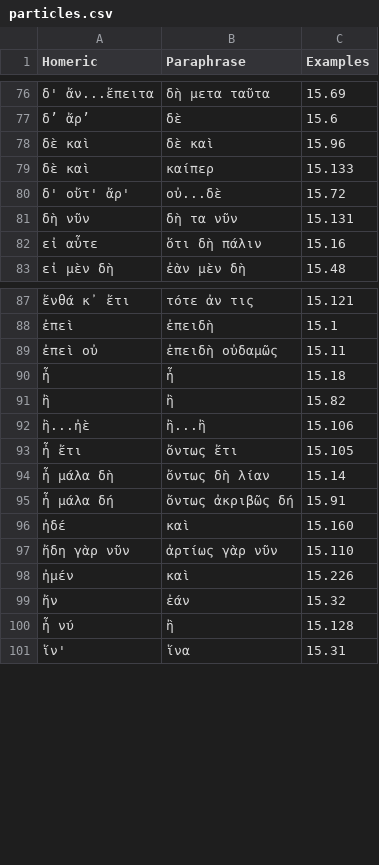
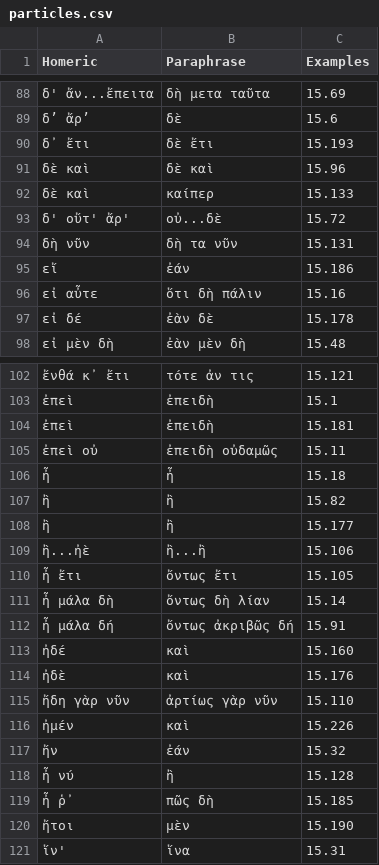
Before and after one commit to neelsmith/paraphrases, a CSV file: collections/particles.csv, drawn as a sheet; only a part is shown, gaps mark what is left out; the diff covers the shown part only.

```diff
--- a/collections/particles.csv
+++ b/collections/particles.csv
@@ -77,2 +89,3 @@ Homeric,Paraphrase,Examples
 δ’ ἄρ’,δὲ,15.6
+δ᾽ ἔτι,δὲ ἔτι,15.193
 δὲ καὶ,δὲ καὶ,15.96
@@ -81,3 +94,5 @@ Homeric,Paraphrase,Examples
 δὴ νῦν,δὴ τα νῦν,15.131
+εἴ,ἐάν,15.186
 εἰ αὖτε,ὅτι δὴ πάλιν,15.16
+εἰ δέ,ἐὰν δὲ,15.178
 εἰ μὲν δὴ,ἐὰν μὲν δὴ,15.48
@@ -88,2 +103,3 @@ Homeric,Paraphrase,Examples
 ἐπεὶ,ἐπειδὴ,15.1
+ἐπεὶ,ἐπειδὴ,15.181
 ἐπεὶ οὐ,ἐπειδὴ οὐδαμῶς,15.11
@@ -91,2 +107,3 @@ Homeric,Paraphrase,Examples
 ἢ,ἢ,15.82
+ἢ,ἢ,15.177
 ἢ...ἠὲ,ἢ...ἢ ,15.106
@@ -96,2 +113,3 @@ Homeric,Paraphrase,Examples
 ἠδέ,καὶ,15.160
+ἠδὲ,καὶ,15.176
 ἤδη γὰρ νῦν,ἀρτίως γὰρ νῦν,15.110
@@ -100,2 +118,4 @@ Homeric,Paraphrase,Examples
 ἦ νύ,ἢ,15.128
+ἦ ῥ᾽,πῶς δὴ,15.185
+ἤτοι,μὲν,15.190
 ἵν',ἵνα,15.31
```
Also changed, not shown: 21 added rows elsewhere in this file.
